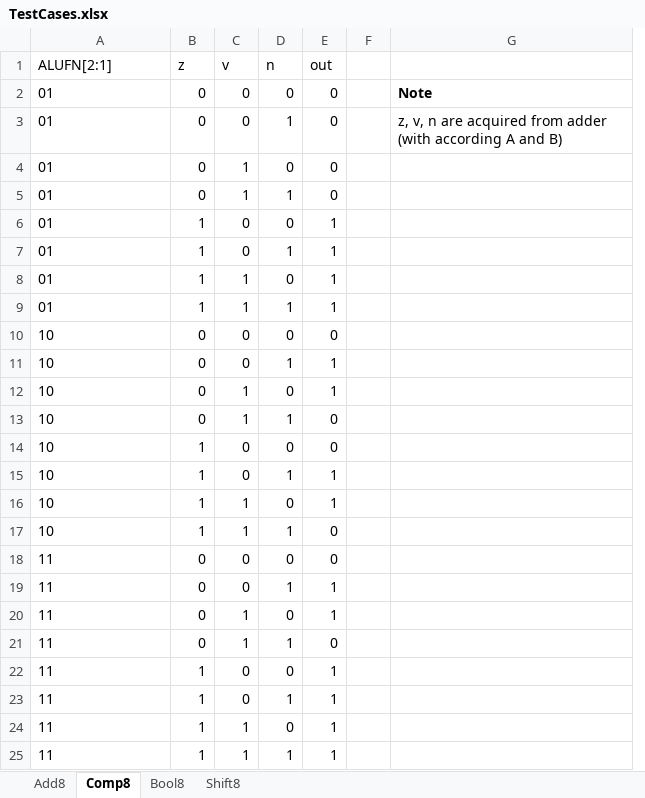
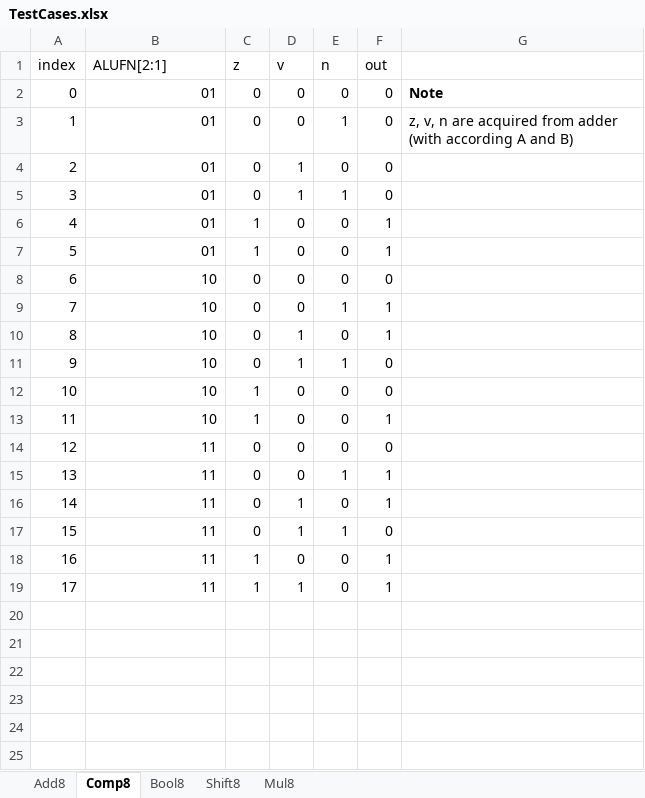
Before and after one commit to coffeebenzene/50.002, an Excel workbook: 50002_1d/TestCases.xlsx, sheet Comp8, drawn as a sheet; values as stored, in another font and other column widths than the file's, no borders; removed rows and columns are numbered as before the commit, all else as after; the diff names each change by its address in the sheet, - before the commit and + after, or states it on an @@ line.

Commit message:
reviewing and indexing test cases

```diff
--- a/50002_1d/TestCases.xlsx (sheet Comp8)
+++ b/50002_1d/TestCases.xlsx (sheet Comp8)
+sheet tab: Mul8
+column A (index), rows 2-19: 0 | 1 | 2 | 3 | 4 | 5 | 6 | 7 | 8 | 9 | 10 | 11 | 12 | 13 | 14 | 15 | 16 | 17
-column F, empty
-B2:B7 alignment: left
+B2:B7 alignment: right
-E7 (n): 1
+E7 (n): 0
-row 8: 01 | 1 | 1 | 0 | 1
-row 9: 01 | 1 | 1 | 1 | 1
-B8:B13 alignment: left
+B8:B13 alignment: right
-E13 (n): 1
+E13 (n): 0
-row 16: 10 | 1 | 1 | 0 | 1
-row 17: 10 | 1 | 1 | 1 | 0
-B14:B18 alignment: left
+B14:B18 alignment: right
-row 23: 11 | 1 | 0 | 1 | 1
-B19 alignment: left
+B19 alignment: right
-row 25: 11 | 1 | 1 | 1 | 1
```
Also changed, not shown: sheet Shift8, sheet Bool8, sheet Add8.
